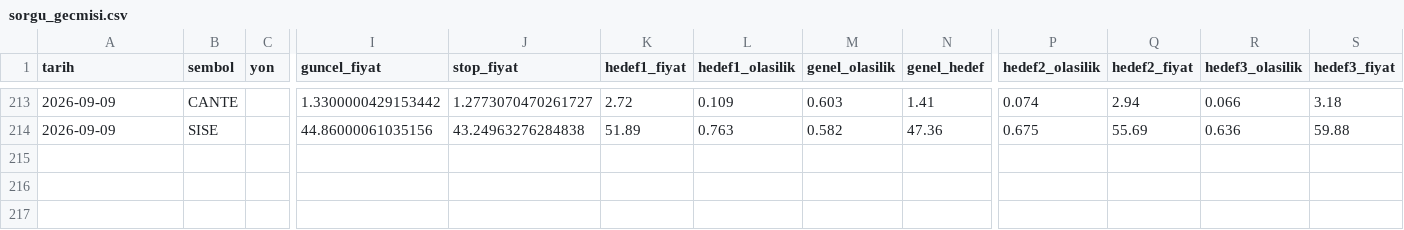
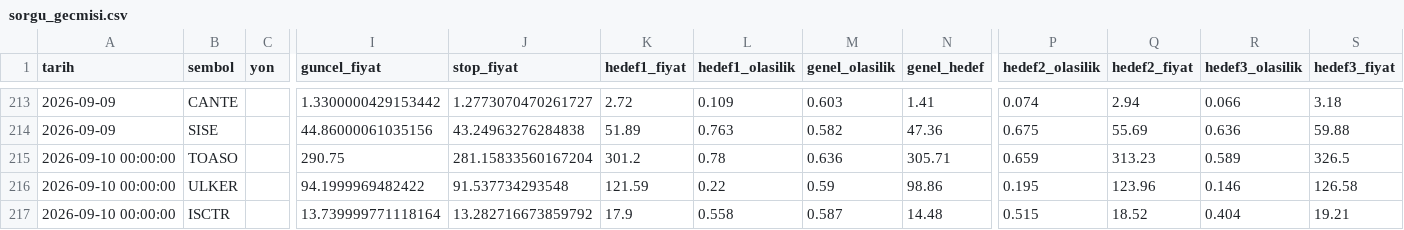
Before and after one commit to sifirdanbine01-commits/bist100-ai-tahmin, a CSV file: sorgu_gecmisi.csv, drawn as a sheet; only a part is shown, gaps mark what is left out; rows hold the shown columns only; the diff names each change by its address in the sheet, - before the commit and + after, or states it on an @@ line.

```diff
--- a/sorgu_gecmisi.csv
+++ b/sorgu_gecmisi.csv
+row 215: 2026-09-10 00:00:00 | TOASO |  | 290.75 | 281.15833560167204 | 301.2 | 0.78 | 0.636 | 305.71 | 0.659 | 313.23 | 0.589 | 326.5
+row 216: 2026-09-10 00:00:00 | ULKER |  | 94.1999969482422 | 91.537734293548 | 121.59 | 0.22 | 0.59 | 98.86 | 0.195 | 123.96 | 0.146 | 126.58
+row 217: 2026-09-10 00:00:00 | ISCTR |  | 13.739999771118164 | 13.282716673859792 | 17.9 | 0.558 | 0.587 | 14.48 | 0.515 | 18.52 | 0.404 | 19.21
```
Also changed, not shown: 1 other file.
